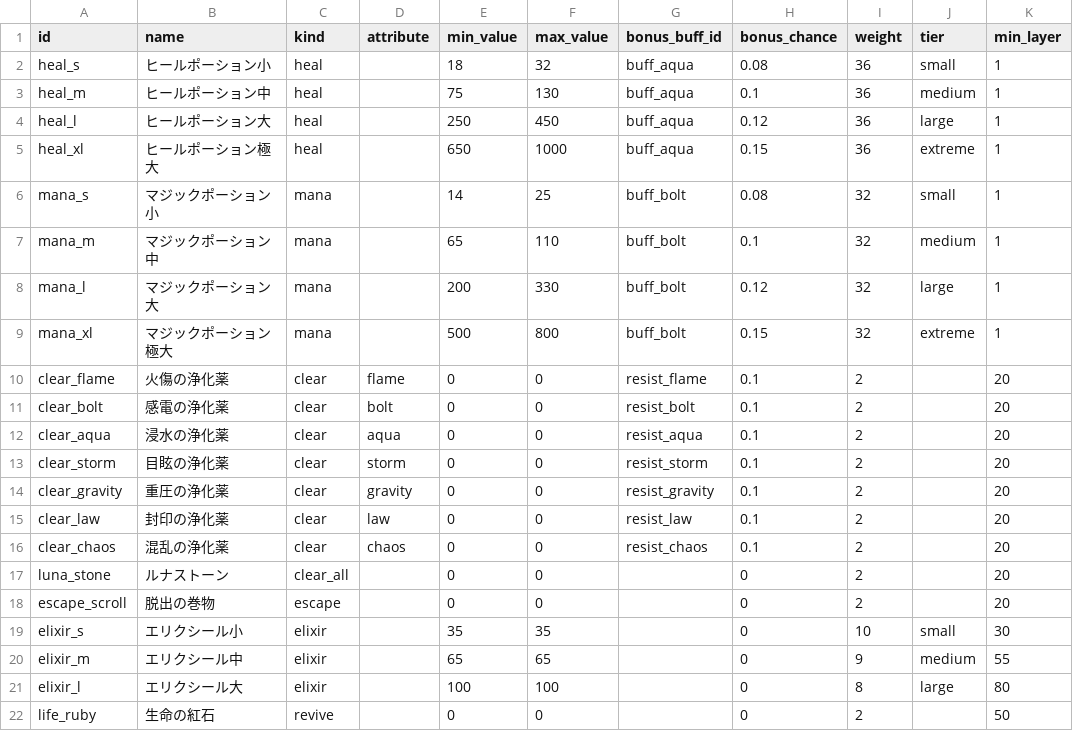
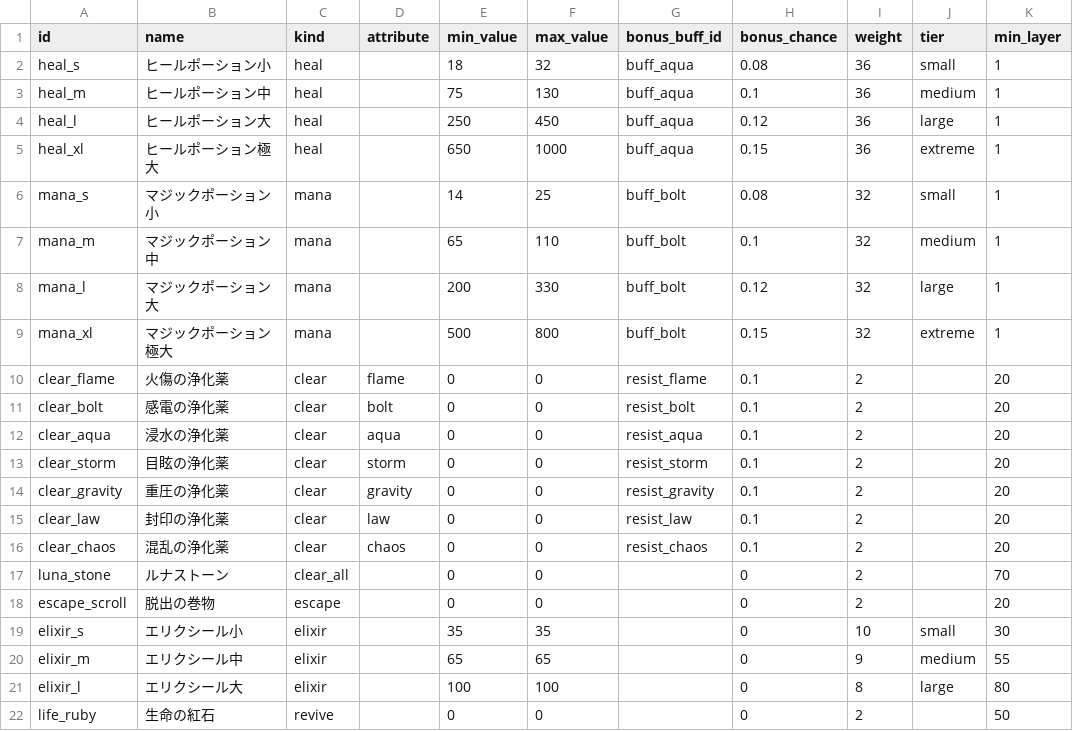
Before and after one commit to Katsuya100/magia-fantasy-larp-tool, a CSV file: assets/data/dungeon-consumables.csv, drawn as a sheet.

Commit message:
fix(dungeon): unlock Luna Stone drops at layer 70

```diff
--- a/assets/data/dungeon-consumables.csv
+++ b/assets/data/dungeon-consumables.csv
@@ -16,3 +16,3 @@ clear_law,封印の浄化薬,clear,law,0,0,resist_law,0.1,2,,20
 clear_chaos,混乱の浄化薬,clear,chaos,0,0,resist_chaos,0.1,2,,20
-luna_stone,ルナストーン,clear_all,,0,0,,0,2,,20
+luna_stone,ルナストーン,clear_all,,0,0,,0,2,,70
 escape_scroll,脱出の巻物,escape,,0,0,,0,2,,20
```
Also changed, not shown: 4 other files.
